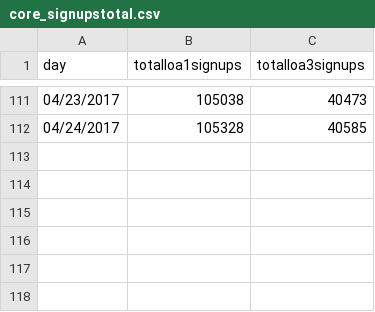
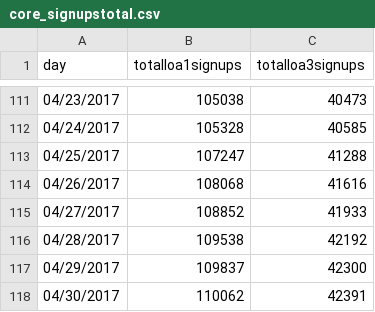
Before and after one commit to limitlessloop/vets.gov-status, a CSV file: _data/core_signupstotal.csv, drawn as a sheet; only a part is shown, gaps mark what is left out.

```diff
--- a/_data/core_signupstotal.csv
+++ b/_data/core_signupstotal.csv
@@ -112 +112,7 @@ day,totalloa1signups,totalloa3signups
 04/24/2017,105328,40585
+04/25/2017,107247,41288
+04/26/2017,108068,41616
+04/27/2017,108852,41933
+04/28/2017,109538,42192
+04/29/2017,109837,42300
+04/30/2017,110062,42391
```
Also changed, not shown: _data/core_signups.csv, _data/core_signups_weekly.csv, 1 other file.
